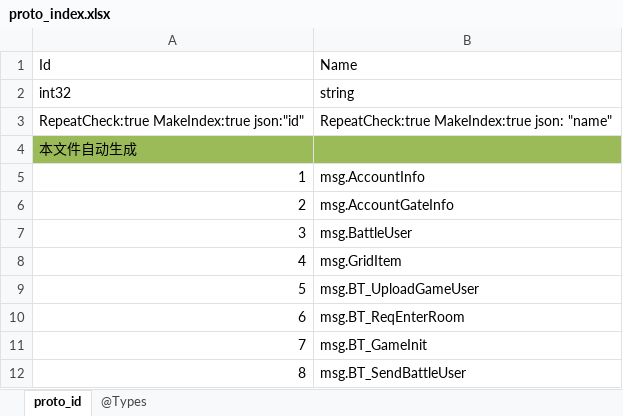
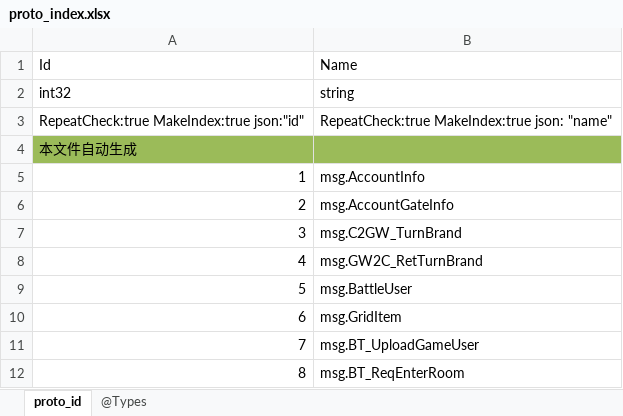
Before and after one commit to gaozhengshuang/familyfight, an Excel workbook: docs/excel/proto_index.xlsx, sheet proto_id, drawn as a sheet; only a part is shown; the shorter side is filled out with more unchanged rows; values as stored, in another font and other column widths than the file's, no borders; addresses are those after the commit; the diff names each change by its address in the sheet, - before the commit and + after, or states it on an @@ line.

```diff
--- a/docs/excel/proto_index.xlsx (sheet proto_id)
+++ b/docs/excel/proto_index.xlsx (sheet proto_id)
+row 7: 3 | msg.C2GW_TurnBrand
+row 8: 4 | msg.GW2C_RetTurnBrand
@@ column A (Id) renumbered from row 9 down @@
```
Also changed, not shown: 13 other files.
